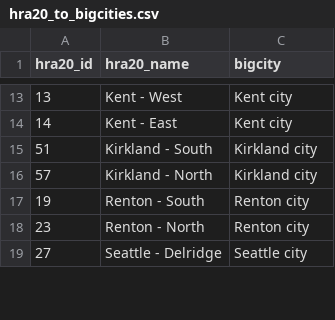
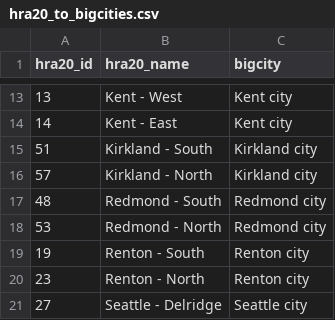
Before and after one commit to PHSKC-APDE/rads.data, a CSV file: inst/extdata/spatial_data/hra20_to_bigcities.csv, drawn as a sheet; only a part is shown, gaps mark what is left out.

Commit message:
Added Redmond to hra20_to_bigcities
 not sure why left off last time

```diff
--- a/inst/extdata/spatial_data/hra20_to_bigcities.csv
+++ b/inst/extdata/spatial_data/hra20_to_bigcities.csv
@@ -16,2 +16,4 @@ hra20_id,hra20_name,bigcity
 57,Kirkland - North,Kirkland city
+48,Redmond - South,Redmond city
+53,Redmond - North,Redmond city
 19,Renton - South,Renton city
```
Also changed, not shown: 3 other files.
